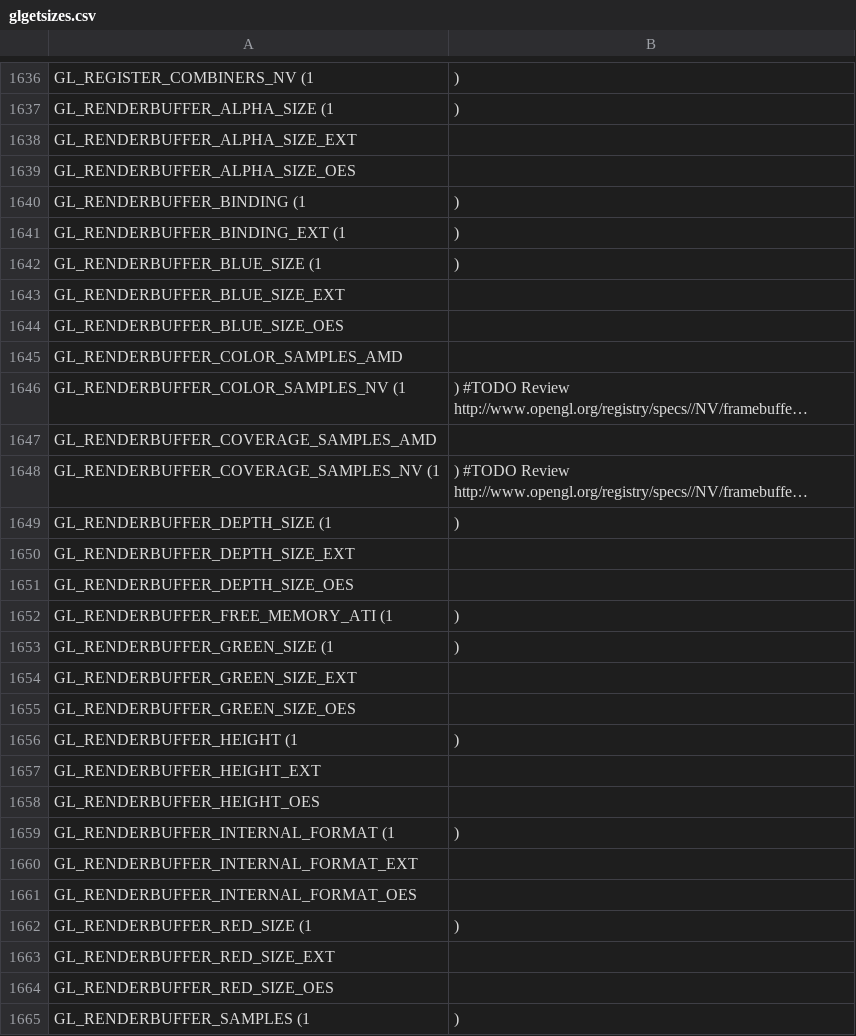
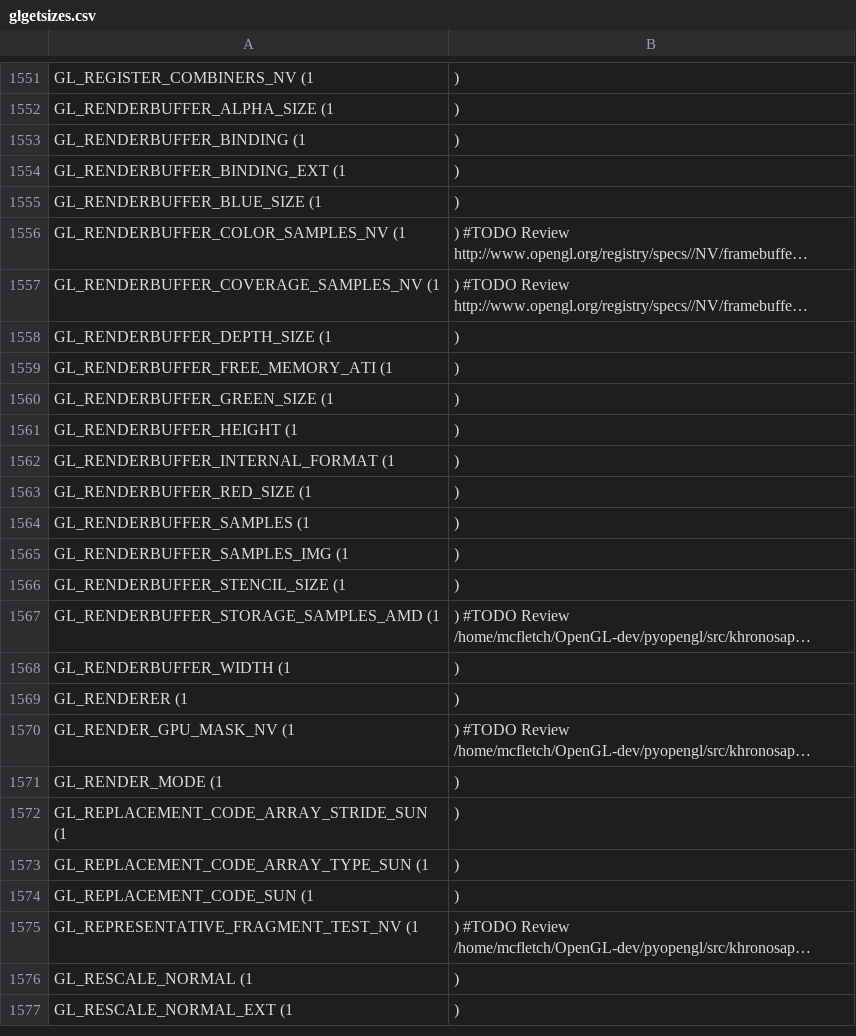
Before and after one commit to mcfletch/pyopengl, a CSV file: src/glgetsizes.csv, drawn as a sheet; only a part is shown, gaps mark what is left out; the shorter side is filled out with more unchanged rows; long unchanged cells end in …; removed rows and columns are numbered as before the commit, all else as after; the diff covers the shown part only; the diff names each change by its address in the sheet, - before the commit and + after, or states it on an @@ line.

```diff
--- a/src/glgetsizes.csv
+++ b/src/glgetsizes.csv
-row 1638: GL_RENDERBUFFER_ALPHA_SIZE_EXT
-row 1639: GL_RENDERBUFFER_ALPHA_SIZE_OES
-row 1643: GL_RENDERBUFFER_BLUE_SIZE_EXT
-row 1644: GL_RENDERBUFFER_BLUE_SIZE_OES
-row 1645: GL_RENDERBUFFER_COLOR_SAMPLES_AMD
-row 1647: GL_RENDERBUFFER_COVERAGE_SAMPLES_AMD
-row 1650: GL_RENDERBUFFER_DEPTH_SIZE_EXT
-row 1651: GL_RENDERBUFFER_DEPTH_SIZE_OES
-row 1654: GL_RENDERBUFFER_GREEN_SIZE_EXT
-row 1655: GL_RENDERBUFFER_GREEN_SIZE_OES
-row 1657: GL_RENDERBUFFER_HEIGHT_EXT
-row 1658: GL_RENDERBUFFER_HEIGHT_OES
-row 1660: GL_RENDERBUFFER_INTERNAL_FORMAT_EXT
-row 1661: GL_RENDERBUFFER_INTERNAL_FORMAT_OES
-row 1663: GL_RENDERBUFFER_RED_SIZE_EXT
-row 1664: GL_RENDERBUFFER_RED_SIZE_OES
```
Also changed, not shown: 19 added rows and 129 removed rows elsewhere in this file, 2 other files.
